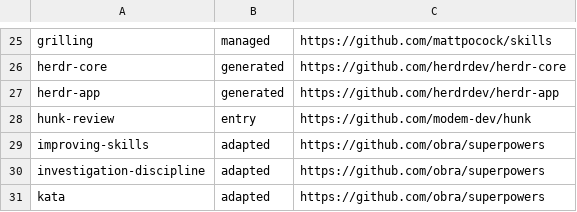
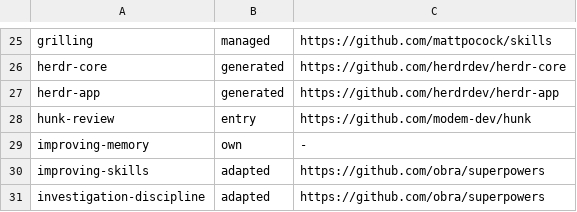
Before and after one commit to shishi/dotfiles, a TSV file: agent-shared/skill-sources.tsv, drawn as a sheet; only a part is shown, gaps mark what is left out; the shorter side is filled out with more unchanged rows; the diff names each change by its address in the sheet, - before the commit and + after, or states it on an @@ line.

Commit message:
feat(skills): add a skill for improving memory
Saving to memory meant updating an existing topic, which in practice
meant appending. Topics grew by one sentence at a time: cases from the
same cause piled up as separate bullets, a later policy sat next to the
one it replaced, and unrelated observations joined one bullet until the
dotfiles project memory exceeded the startup injection limit and its
body was dropped. The search hands over whole files without ranking
newer claims, so a stale claim left beside its replacement is read as
equally current.

improving-memory decides how to edit before writing: nothing, delete,
rewrite or merge, split, and only then append. It finds contradictions,
duplicates, enumerated cases that share a cause, and units mixing
topics; fixes cases at their common cause; splits mixed units and links
the parts both ways; and checks every rewritten claim against the
source it came from, since rewriting tends to invent scope. Mem0's
update phase, A-MEM's linked notes and Anthropic's dreaming cookbook
informed this; Mem0 v3's append-only writes were not followed because
that relies on retrieval ranking this memory does not have.

The per-memory judgments move out of memory-consolidate, which keeps the
inventory, measurement, index and before/after comparison, and saves
once from one clone. capturing-memory now runs these steps before it
builds the patch, and rebuilds through them when the base moves.

```diff
--- a/agent-shared/skill-sources.tsv
+++ b/agent-shared/skill-sources.tsv
+row 29: improving-memory | own | -
```
Also changed, not shown: 9 other files.
